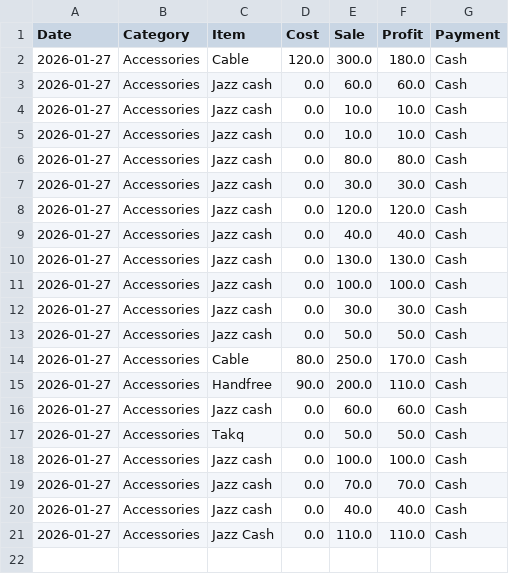
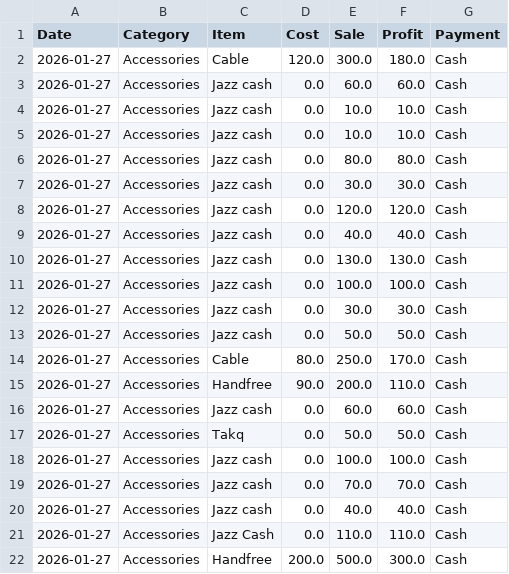
Before and after one commit to farooq9092/Ali-mobile-shop, a CSV file: sales_record.csv, drawn as a sheet.

Commit message:
Added: Handfree

```diff
--- a/sales_record.csv
+++ b/sales_record.csv
@@ -21 +21,2 @@ Date,Category,Item,Cost,Sale,Profit,Payment
 2026-01-27,Accessories,Jazz Cash ,0.0,110.0,110.0,Cash
+2026-01-27,Accessories,Handfree ,200.0,500.0,300.0,Cash
```
